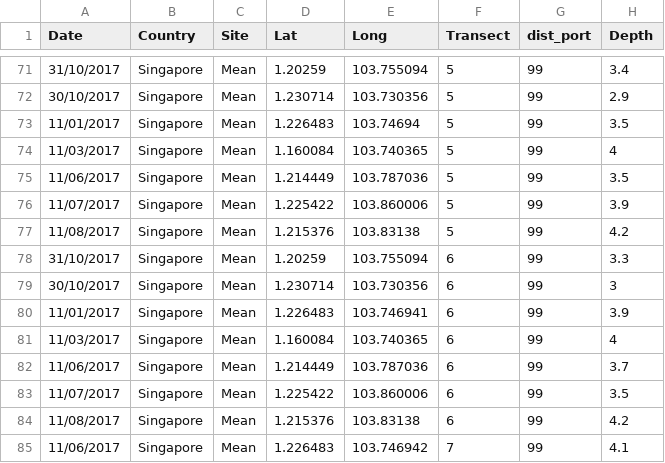
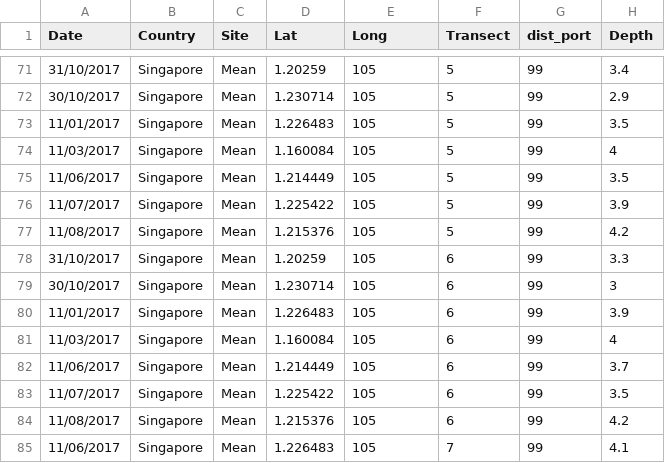
Before and after one commit to FraserJH/singapore_cbudget, a CSV file: summarydat_newintbio.csv, drawn as a sheet; only a part is shown, gaps mark what is left out; the diff covers the shown part only; the diff names each change by its address in the sheet, - before the commit and + after, or states it on an @@ line.

```diff
--- a/summarydat_newintbio.csv
+++ b/summarydat_newintbio.csv
-E71 (Long): 103.755094
+E71 (Long): 105
-E72 (Long): 103.730356
+E72 (Long): 105
-E73 (Long): 103.74694
+E73 (Long): 105
-E74 (Long): 103.740365
+E74 (Long): 105
-E75 (Long): 103.787036
+E75 (Long): 105
-E76 (Long): 103.860006
+E76 (Long): 105
-E77 (Long): 103.83138
+E77 (Long): 105
-E78 (Long): 103.755094
+E78 (Long): 105
-E79 (Long): 103.730356
+E79 (Long): 105
-E80 (Long): 103.746941
+E80 (Long): 105
-E81 (Long): 103.740365
+E81 (Long): 105
-E82 (Long): 103.787036
+E82 (Long): 105
-E83 (Long): 103.860006
+E83 (Long): 105
-E84 (Long): 103.83138
+E84 (Long): 105
-E85 (Long): 103.746942
+E85 (Long): 105
```
Also changed, not shown: 27 edited cells elsewhere in this file, major_cover.csv, sites.csv, 36 other files.
